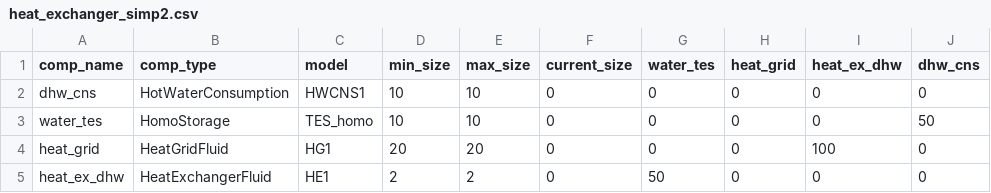
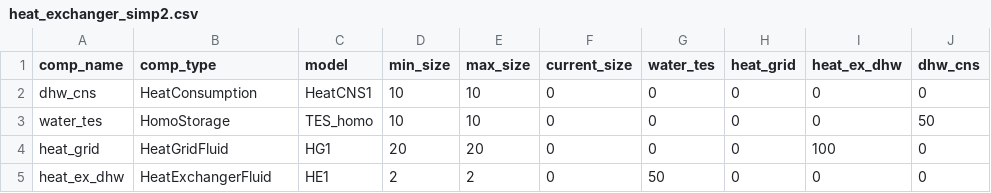
Before and after one commit to RWTH-EBC/BESDOT, a CSV file: data/topology/heat_exchanger_simp2.csv, drawn as a sheet.

```diff
--- a/data/topology/heat_exchanger_simp2.csv
+++ b/data/topology/heat_exchanger_simp2.csv
@@ -1,3 +1,3 @@
 comp_name,comp_type,model,min_size,max_size,current_size,water_tes,heat_grid,heat_ex_dhw,dhw_cns
-dhw_cns,HotWaterConsumption,HWCNS1,10,10,0,0,0,0,0
+dhw_cns,HeatConsumption,HeatCNS1,10,10,0,0,0,0,0
 water_tes,HomoStorage,TES_homo,10,10,0,0,0,0,50
```
Also changed, not shown: 5 other files.
